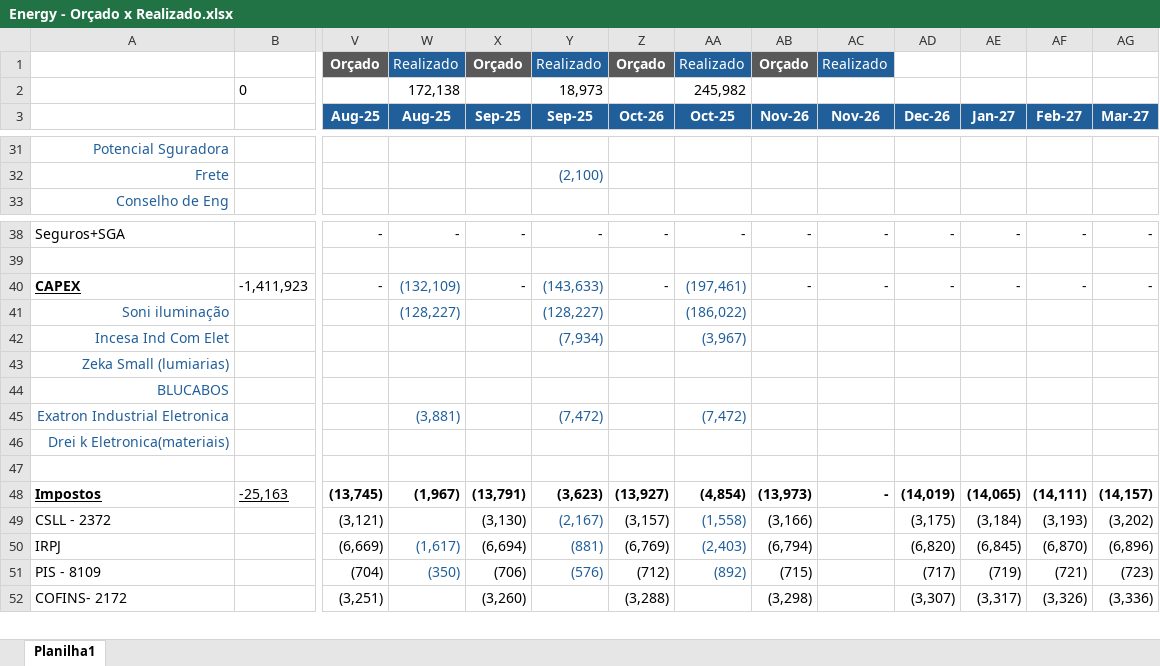
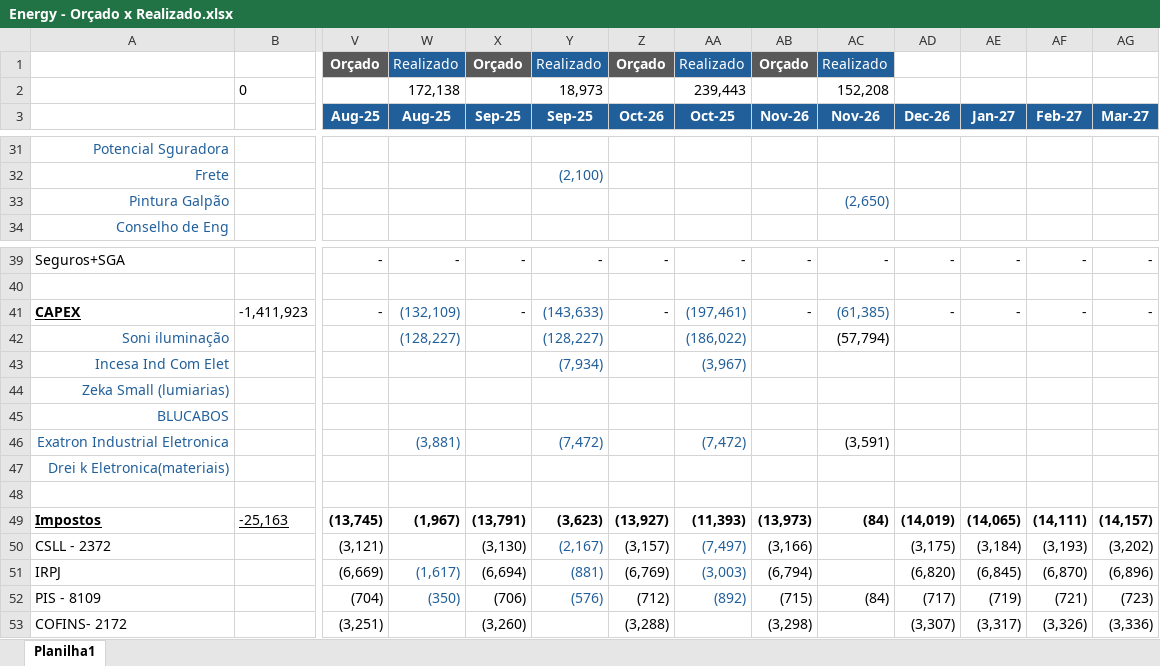
Before and after one commit to luiginoIori/ProjetoPinhal, an Excel workbook: Energy - Orçado x Realizado.xlsx, sheet Planilha1, drawn as a sheet; only a part is shown, gaps mark what is left out; values as stored, in another font and other column widths than the file's, no borders; conditional formats not drawn; addresses are those after the commit; rows hold the shown columns only; the diff covers the shown part only; the diff names each change by its address in the sheet, - before the commit and + after, or states it on an @@ line.

```diff
--- a/Energy - Orçado x Realizado.xlsx (sheet Planilha1)
+++ b/Energy - Orçado x Realizado.xlsx (sheet Planilha1)
-AA2 (Oct-25): 245,982
+AA2 (Oct-25): 239,443
-AC2 (Nov-26): (empty)
+AC2 (Nov-26): 152,208
+row 33: Pintura Galpão |  |  |  |  |  |  |  |  | (2,650)
-AC41 (Nov-26): -
+AC41 (Nov-26): (61,385)
-AC41 text colour: black
+AC41 text colour: #215F9A
-AC42 (Nov-26): (empty)
+AC42 (Nov-26): (57,794)
-AC46 (Nov-26): (empty)
+AC46 (Nov-26): (3,591)
-AA49 (Oct-25): (4,854)
+AA49 (Oct-25): (11,393)
-AC49 (Nov-26): -
+AC49 (Nov-26): (84)
-AA50 (Oct-25): (1,558)
+AA50 (Oct-25): (7,497)
-AA51 (Oct-25): (2,403)
+AA51 (Oct-25): (3,003)
-AC52 (Nov-26): (empty)
+AC52 (Nov-26): (84)
```
Also changed, not shown: 15 edited cells elsewhere in this sheet, formulas that keep their value.
